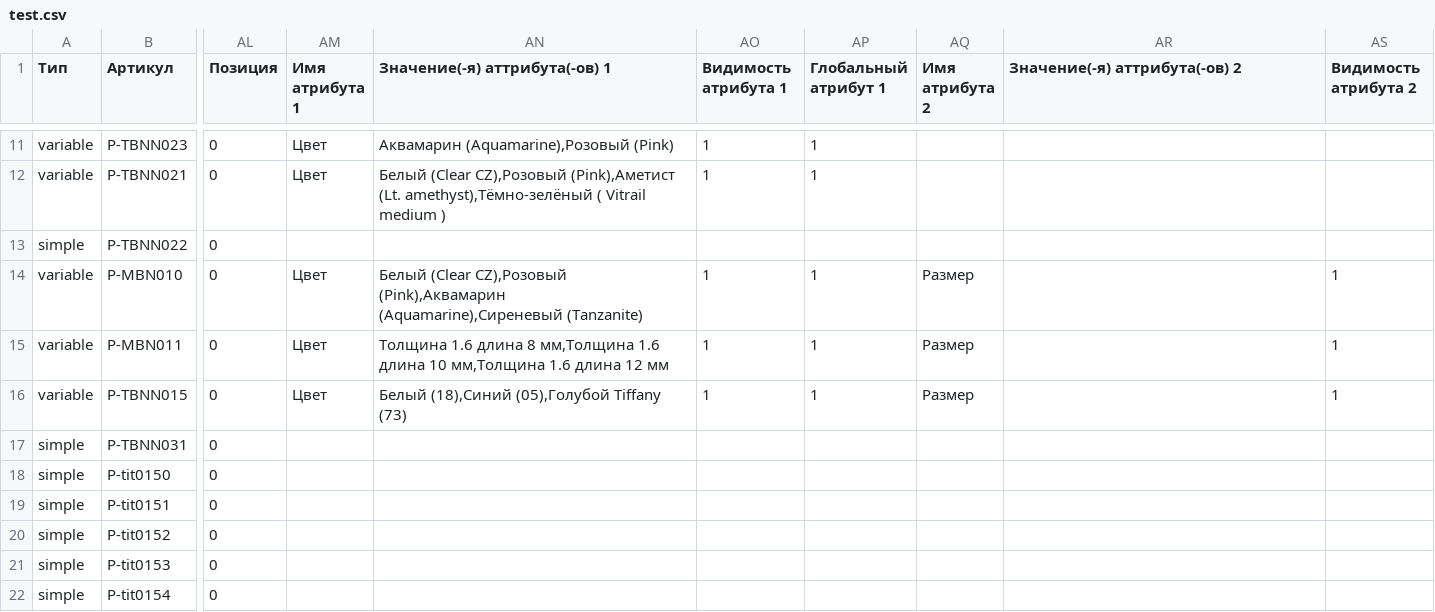
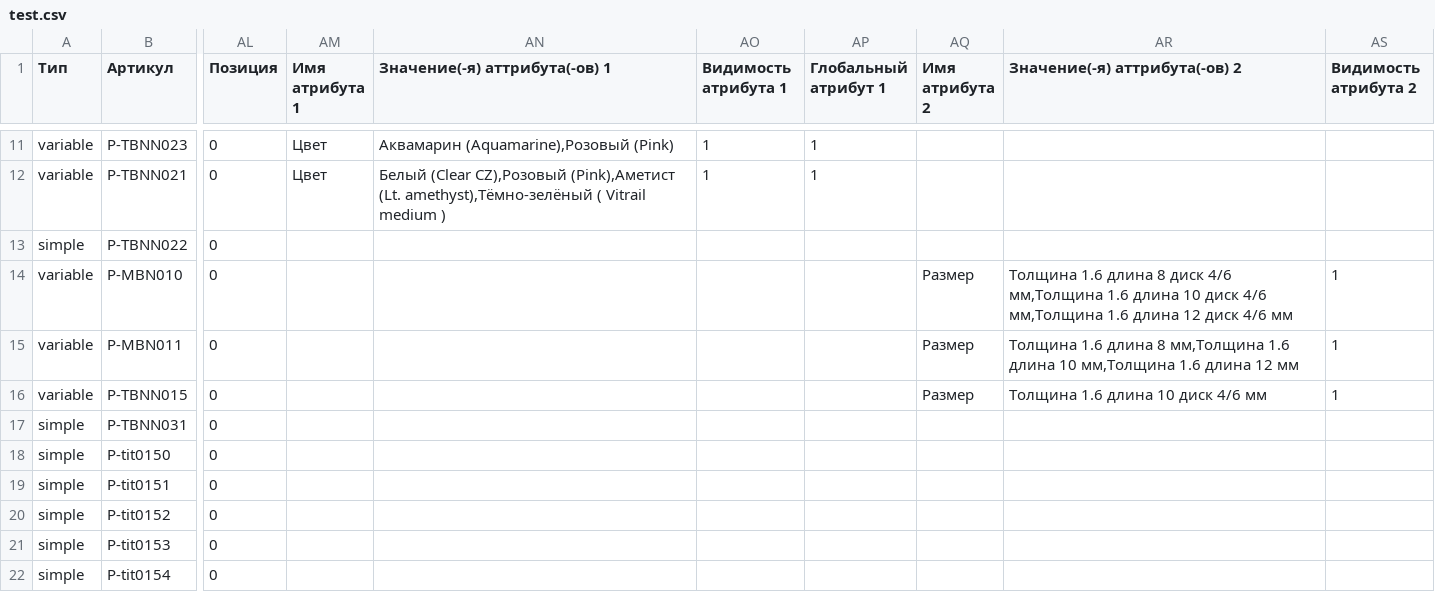
Before and after one commit to admiralbub/mpp_4, a CSV file: test.csv, drawn as a sheet; only a part is shown, gaps mark what is left out; the diff covers the shown part only; the diff names each change by its address in the sheet, - before the commit and + after, or states it on an @@ line.

```diff
--- a/test.csv
+++ b/test.csv
-AM14:AM16 (Имя атрибута 1): Цвет
+AM14:AM16 (Имя атрибута 1): (empty)
-AN14 (Значение(-я) аттрибута(-ов) 1): Белый (Clear CZ),Розовый (Pink),Аквамарин (Aquamarine),Сиреневый (Tanzanite)
+AN14 (Значение(-я) аттрибута(-ов) 1): (empty)
-AO14:AO16 (Видимость атрибута 1): 1
+AO14:AO16 (Видимость атрибута 1): (empty)
-AP14:AP16 (Глобальный атрибут 1): 1
+AP14:AP16 (Глобальный атрибут 1): (empty)
-AR14 (Значение(-я) аттрибута(-ов) 2): (empty)
+AR14 (Значение(-я) аттрибута(-ов) 2): Толщина 1.6 длина 8 диск 4/6 мм,Толщина 1.6 длина 10 диск 4/6 мм,Толщина 1.6 длина 12 диск 4/6 мм
-AN15 (Значение(-я) аттрибута(-ов) 1): Толщина 1.6 длина 8 мм,Толщина 1.6 длина 10 мм,Толщина 1.6 длина 12 мм
+AN15 (Значение(-я) аттрибута(-ов) 1): (empty)
-AR15 (Значение(-я) аттрибута(-ов) 2): (empty)
+AR15 (Значение(-я) аттрибута(-ов) 2): Толщина 1.6 длина 8 мм,Толщина 1.6 длина 10 мм,Толщина 1.6 длина 12 мм
-AN16 (Значение(-я) аттрибута(-ов) 1): Белый (18),Синий (05),Голубой Tiffany (73)
+AN16 (Значение(-я) аттрибута(-ов) 1): (empty)
-AR16 (Значение(-я) аттрибута(-ов) 2): (empty)
+AR16 (Значение(-я) аттрибута(-ов) 2): Толщина 1.6 длина 10 диск 4/6 мм
```
Also changed, not shown: 103 edited cells elsewhere in this file.
